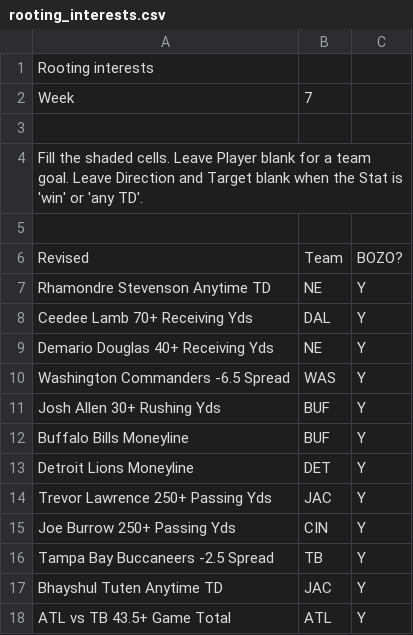
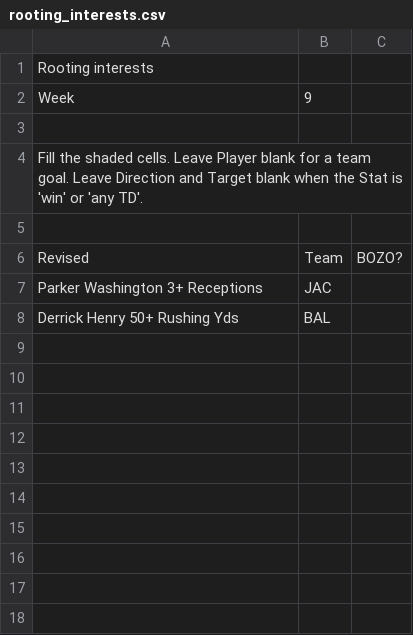
Before and after one commit to jwright010/football-dashboard, a CSV file: imports/rooting_interests.csv, drawn as a sheet.

Commit message:
Rooting interests from the Google Sheet

```diff
--- a/imports/rooting_interests.csv
+++ b/imports/rooting_interests.csv
@@ -1,3 +1,3 @@
 Rooting interests,,,,,
-Week,7,,,,
+Week,9,,,,
 ,,,,,
@@ -6,13 +6,3 @@ Fill the shaded cells. Leave Player blank for a team goal. Leave Direction and T
 Revised,Team,BOZO?,,,
-Rhamondre Stevenson Anytime TD,NE,Y,,,
-Ceedee Lamb 70+ Receiving Yds,DAL,Y,,,
-Demario Douglas 40+ Receiving Yds,NE,Y,,,
-Washington Commanders -6.5 Spread,WAS,Y,,,
-Josh Allen 30+ Rushing Yds,BUF,Y,,,
-Buffalo Bills Moneyline,BUF,Y,,,
-Detroit Lions Moneyline,DET,Y,,,
-Trevor Lawrence 250+ Passing Yds,JAC,Y,,,
-Joe Burrow 250+ Passing Yds,CIN,Y,,,
-Tampa Bay Buccaneers -2.5 Spread,TB,Y,,,
-Bhayshul Tuten Anytime TD,JAC,Y,,,
-ATL vs TB 43.5+ Game Total,ATL,Y,,,
+Parker Washington 3+ Receptions,JAC,,,,
+Derrick Henry 50+ Rushing Yds,BAL,,,,
```
